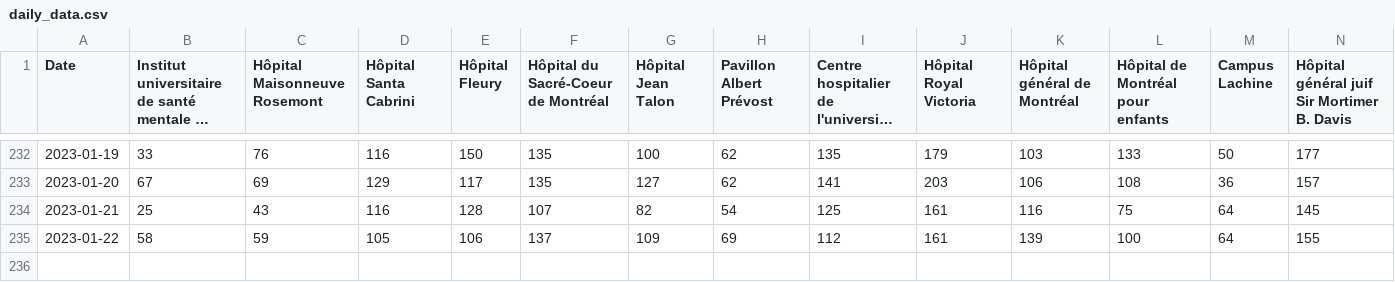
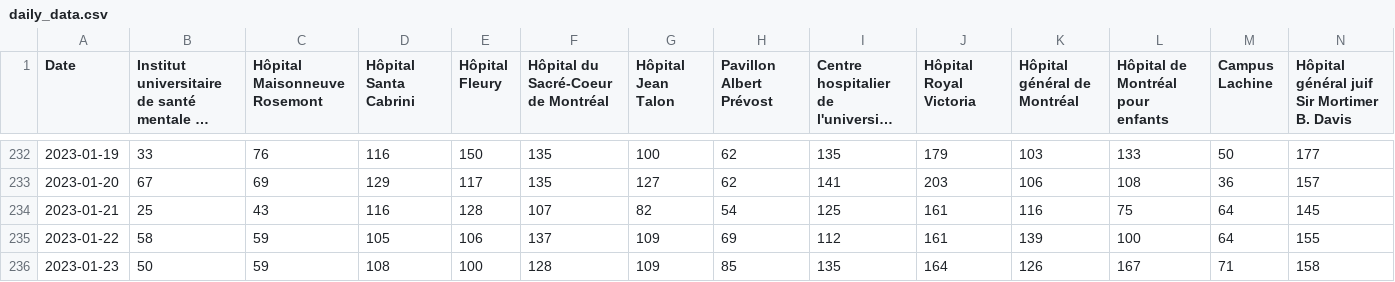
Before and after one commit to jlomako/pdfscrapR, a CSV file: data/daily_data.csv, drawn as a sheet; only a part is shown, gaps mark what is left out; long unchanged cells end in …; rows hold the shown columns only; the diff names each change by its address in the sheet, - before the commit and + after, or states it on an @@ line.

```diff
--- a/data/daily_data.csv
+++ b/data/daily_data.csv
+row 236: 2023-01-23 | 50 | 59 | 108 | 100 | 128 | 109 | 85 | 135 | 164 | 126 | 167 | 71 | 158
```
Also changed, not shown: data/last7days.csv, data/table_all.csv.
